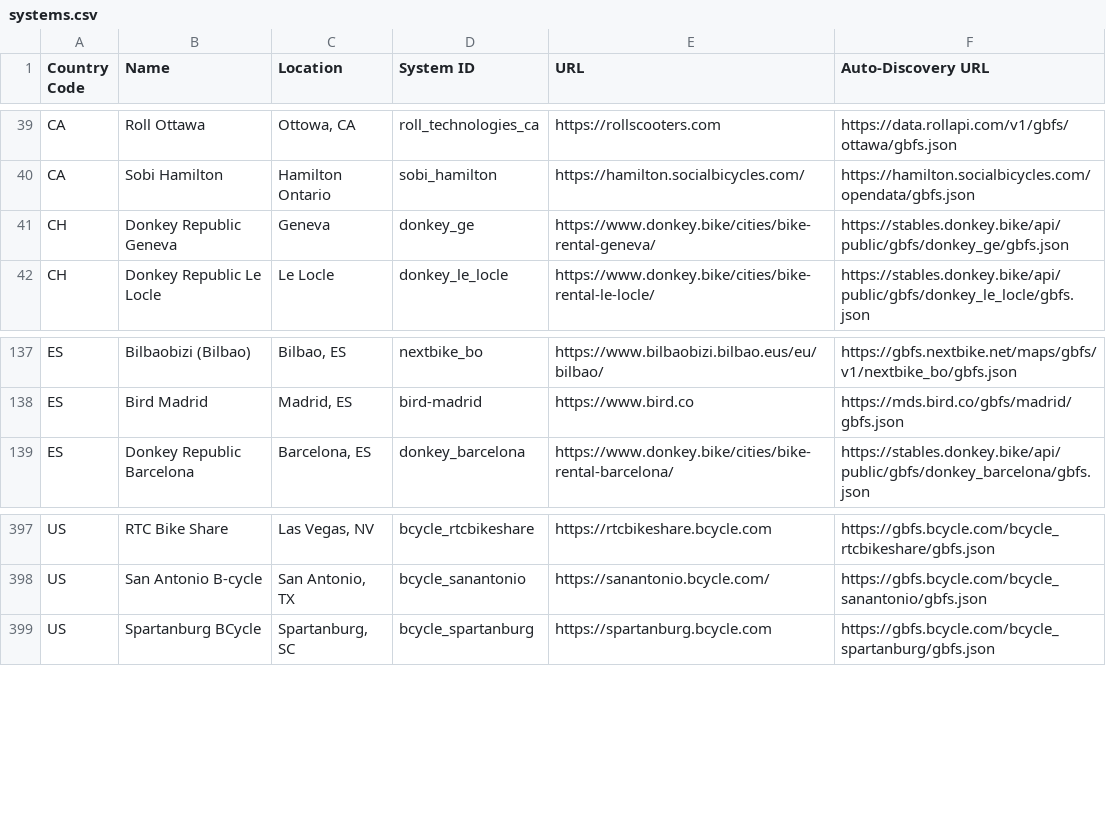
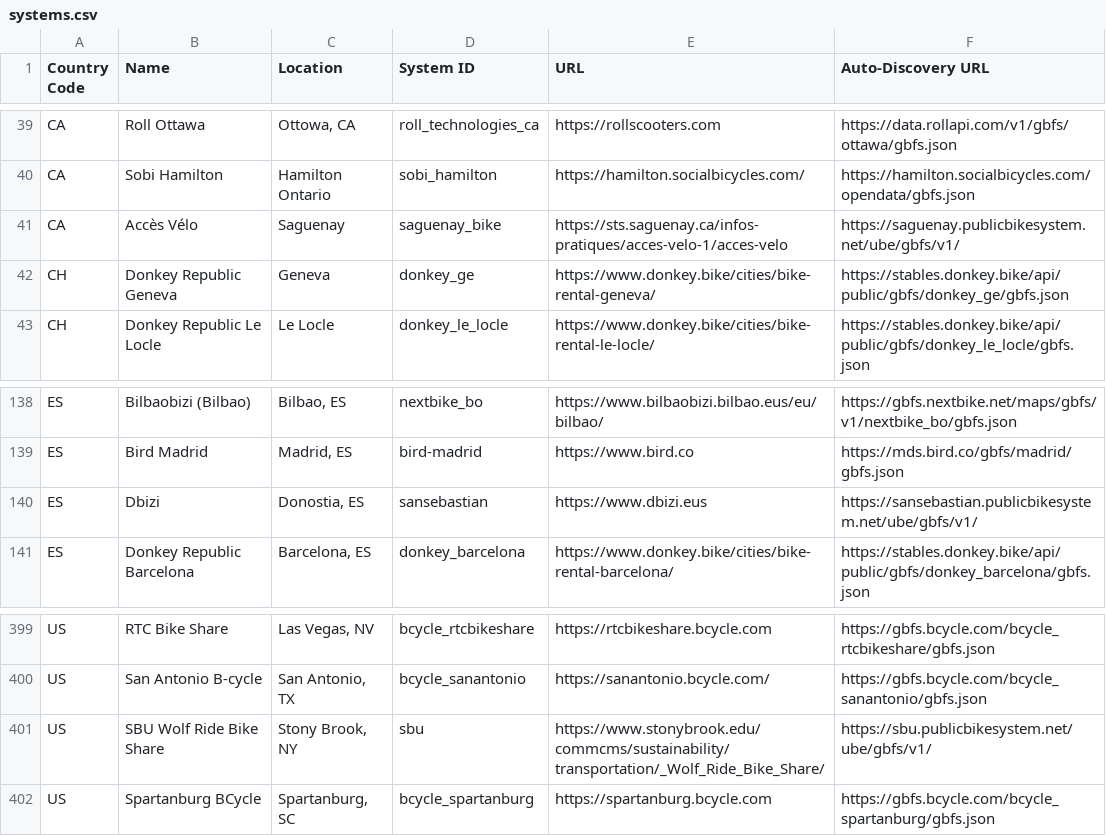
Before and after one commit to MobilityData/gbfs, a CSV file: systems.csv, drawn as a sheet; only a part is shown, gaps mark what is left out; the diff names each change by its address in the sheet, - before the commit and + after, or states it on an @@ line.

Commit message:
Added new PBSC networks

```diff
--- a/systems.csv
+++ b/systems.csv
+row 41: CA | Accès Vélo | Saguenay | saguenay_bike | https://sts.saguenay.ca/infos-pratiques/acces-velo-1/acces-velo | https://saguenay.publicbikesystem.net/ube/gbfs/v1/
+row 140: ES | Dbizi | Donostia, ES | sansebastian | https://www.dbizi.eus | https://sansebastian.publicbikesystem.net/ube/gbfs/v1/
+row 401: US | SBU Wolf Ride Bike Share | Stony Brook, NY | sbu | https://www.stonybrook.edu/commcms/sustainability/transportation/_Wolf_Ride_Bike_Share/ | https://sbu.publicbikesystem.net/ube/gbfs/v1/
```
